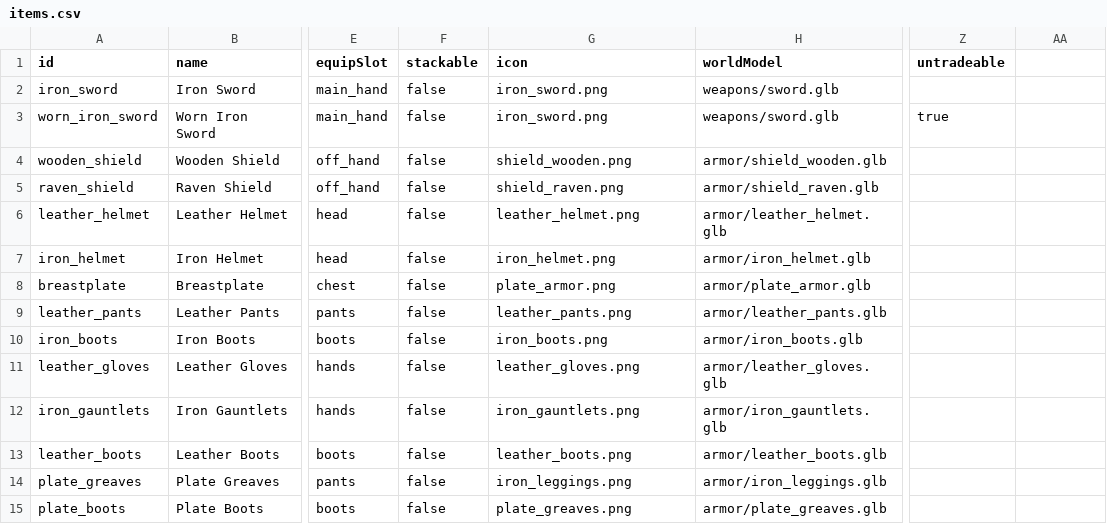
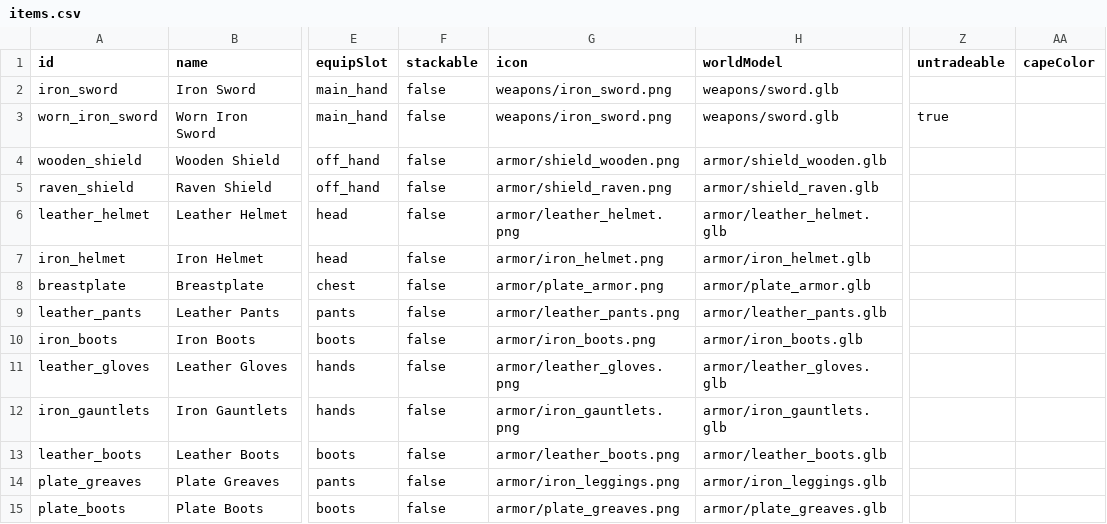
Before and after one commit to OpenMMO-Agent-UI/openmmo-agent-wiki, a CSV file: src/data/game/items.csv, drawn as a sheet; only a part is shown, gaps mark what is left out; the diff covers the shown part only; the diff names each change by its address in the sheet, - before the commit and + after, or states it on an @@ line.

```diff
--- a/src/data/game/items.csv
+++ b/src/data/game/items.csv
-AA1: (empty)
+AA1: capeColor
-G2:G3 (icon): iron_sword.png
+G2:G3 (icon): weapons/iron_sword.png
-G4 (icon): shield_wooden.png
+G4 (icon): armor/shield_wooden.png
-G5 (icon): shield_raven.png
+G5 (icon): armor/shield_raven.png
-G6 (icon): leather_helmet.png
+G6 (icon): armor/leather_helmet.png
-G7 (icon): iron_helmet.png
+G7 (icon): armor/iron_helmet.png
-G8 (icon): plate_armor.png
+G8 (icon): armor/plate_armor.png
-G9 (icon): leather_pants.png
+G9 (icon): armor/leather_pants.png
-G10 (icon): iron_boots.png
+G10 (icon): armor/iron_boots.png
-G11 (icon): leather_gloves.png
+G11 (icon): armor/leather_gloves.png
-G12 (icon): iron_gauntlets.png
+G12 (icon): armor/iron_gauntlets.png
-G13 (icon): leather_boots.png
+G13 (icon): armor/leather_boots.png
-G14 (icon): iron_leggings.png
+G14 (icon): armor/iron_leggings.png
-G15 (icon): plate_greaves.png
+G15 (icon): armor/plate_greaves.png
```
Also changed, not shown: 2 added rows and 47 edited cells elsewhere in this file, src/data/game/monsters.csv, 8 other files.
